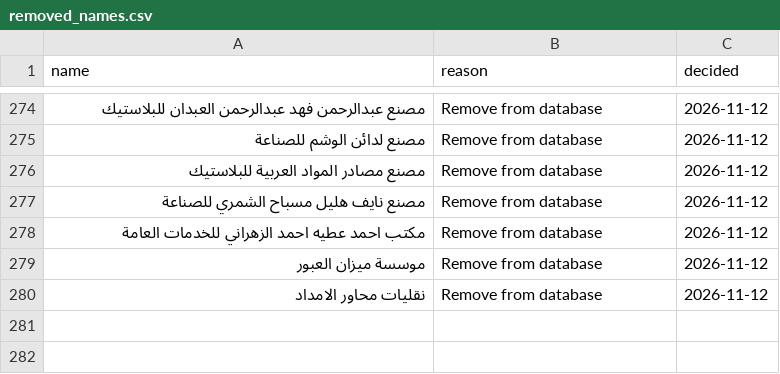
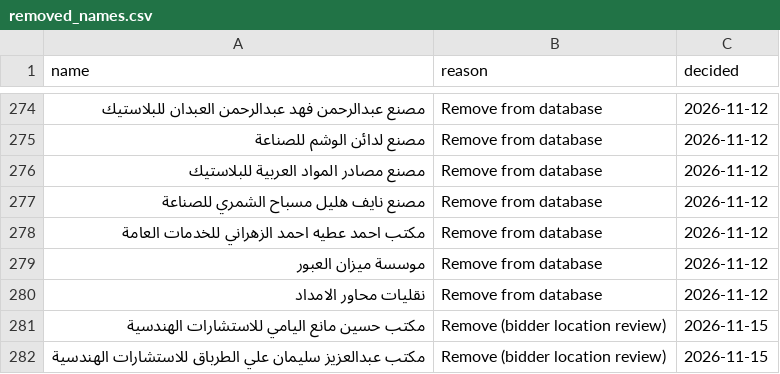
Before and after one commit to strategic-planning-eh/eh-bid-dashboard, a CSV file: pipeline/removed_names.csv, drawn as a sheet; only a part is shown, gaps mark what is left out; the diff names each change by its address in the sheet, - before the commit and + after, or states it on an @@ line.

```diff
--- a/pipeline/removed_names.csv
+++ b/pipeline/removed_names.csv
+row 281: مكتب حسين مانع اليامي للاستشارات الهندسية | Remove (bidder location review) | 2026-11-15
+row 282: مكتب عبدالعزيز سليمان علي الطرباق للاستشارات الهندسية | Remove (bidder location review) | 2026-11-15
```
Also changed, not shown: pipeline/region_overrides.csv, 20 other files.
